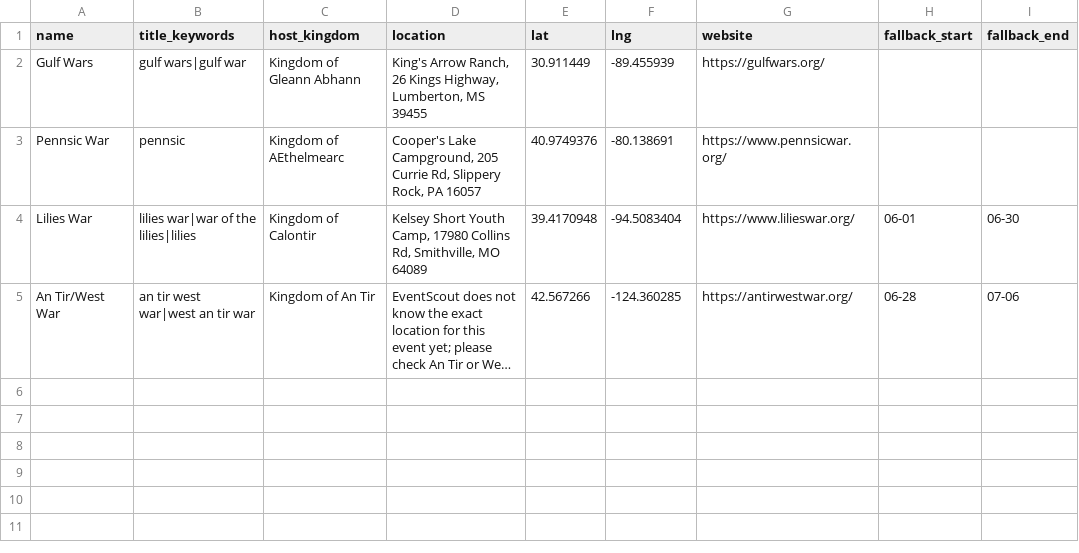
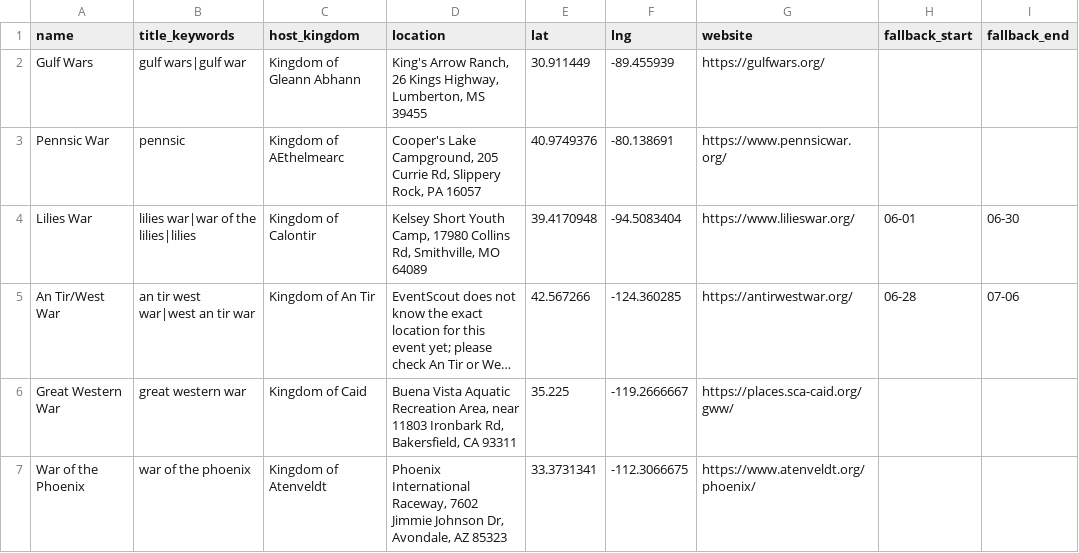
Before and after one commit to khs/scamap, a CSV file: wars.csv, drawn as a sheet; long unchanged cells end in …; the diff names each change by its address in the sheet, - before the commit and + after, or states it on an @@ line.

Commit message:
wars.csv: add Great Western War (Caid) and War of the Phoenix (Atenveldt) so every kingdom listing merges into one correctly placed event

```diff
--- a/wars.csv
+++ b/wars.csv
+row 6: Great Western War | great western war | Kingdom of Caid | Buena Vista Aquatic Recreation Area, near 11803 Ironbark Rd, Bakersfield, CA 93311 | 35.225 | -119.2666667 | https://places.sca-caid.org/gww/
+row 7: War of the Phoenix | war of the phoenix | Kingdom of Atenveldt | Phoenix International Raceway, 7602 Jimmie Johnson Dr, Avondale, AZ 85323 | 33.3731341 | -112.3066675 | https://www.atenveldt.org/phoenix/
```
